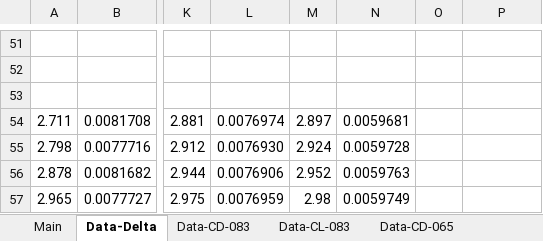
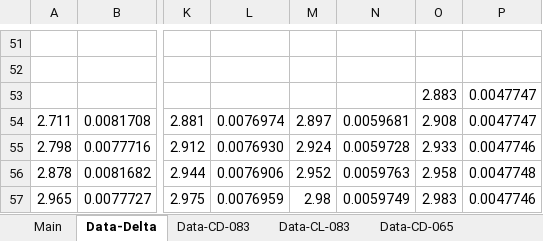
Before and after one commit to AndresPedemonteFIUBA/alaBatiente, an Excel workbook: Resultados/ResultadosPostanewDomain.xlsx, sheet Data-Delta, drawn as a sheet; only a part is shown, gaps mark what is left out; values as stored, in another font and other column widths than the file's, no borders; the diff names each change by its address in the sheet, - before the commit and + after, or states it on an @@ line.

```diff
--- a/Resultados/ResultadosPostanewDomain.xlsx (sheet Data-Delta)
+++ b/Resultados/ResultadosPostanewDomain.xlsx (sheet Data-Delta)
-O53: (empty)
+O53: 2.883
-P53:P54: (empty)
+P53:P54: 0.0047747
-O54: (empty)
+O54: 2.908
-O55: (empty)
+O55: 2.933
-P55: (empty)
+P55: 0.0047746
-O56: (empty)
+O56: 2.958
-P56: (empty)
+P56: 0.0047748
-O57: (empty)
+O57: 2.983
-P57: (empty)
+P57: 0.0047746
```
Also changed, not shown: sheet Sheet7, sheet Main, sheet Data-CL-102, sheet Data-CD-102, sheet DatosParaPlot, sheet Info-Corridas, 16 other files.
